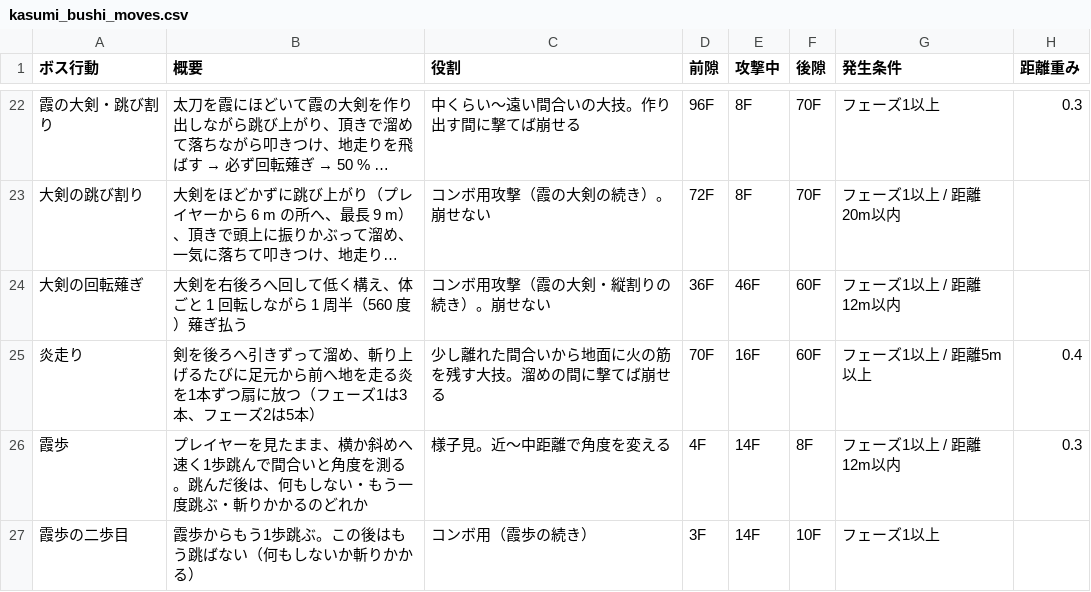
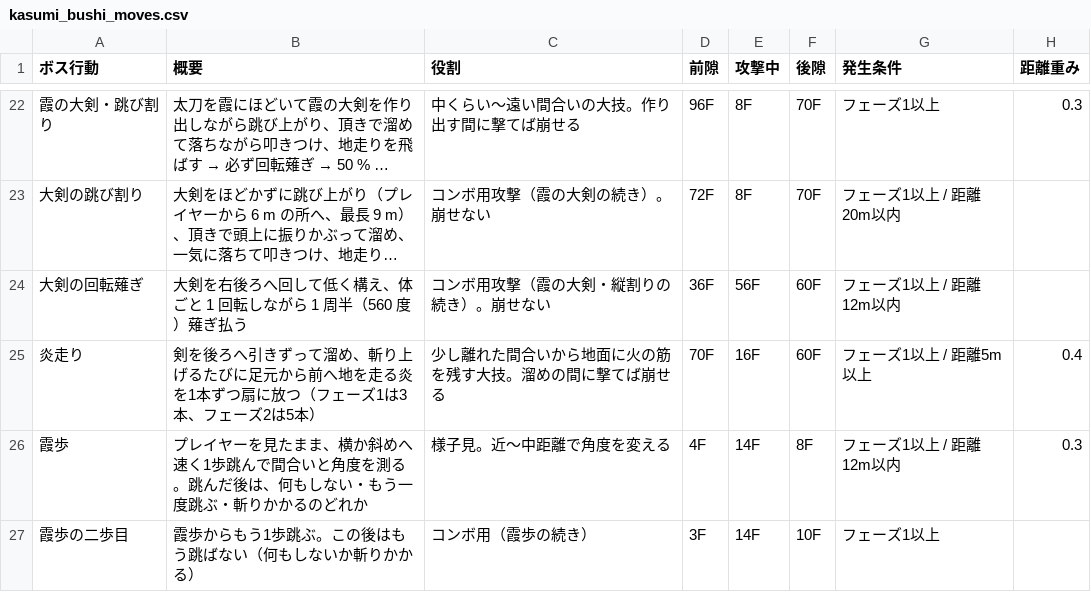
Before and after one commit to hikari39764-cell/TD2_2_Smoke, a CSV file: Data/Boss/kasumi_bushi_moves.csv, drawn as a sheet; only a part is shown, gaps mark what is left out; long unchanged cells end in …; the diff names each change by its address in the sheet, - before the commit and + after, or states it on an @@ line.

Commit message:
fix(ボス): 霞の大剣の動きの途切れを直す — 溜めの揺らぎは構えきった所で・胴の捻りが真後ろで跳ばない・回転薙ぎを遅く
オーナーの感想（大剣の動きが滑らかでない）を、毎 tick の大剣の向きと胴の捻りの記録で調べて直した。

- 溜めの揺らぎで止まる所：既定（前隙の終わりの構えの F の前）では、前隙の全部を使って構え直す大剣が動いている途中で
  止まり、急に止まって急に動き出していた（回転薙ぎのつなぎで 13.6 度/tick → 0 → 10.7 度/tick）。大剣は構えきった前隙の
  終わりで、跳び割りは空中の頂きで溜める間の真ん中で揺らがせ、つなぎの構え直しはそこまでに終える。
- 胴の捻り（大剣を握る間）：剣の横の角度から捻っていたので、構え直す柄が真後ろを通る時に角度が ±180 度を跨いで、
  捻りが逆の上限へ跳んでいた（胴が 1 tick に 28 度回る）。上限より後ろでは真後ろで 0 になるようになめらかに戻し、
  剣が立つほど弱める。体の枠に体ごとの回転（回転薙ぎ）を含める。
- 回転薙ぎ：攻撃中 46 → 56F、速さの山 0.62 → 0.58（剣の速さの最大 26 → 約 21 度/tick。流体の剣が付いて来やすい）。

確かめ（headless、霞の大剣 8 m、写しのビルド警告 0）：剣の角速度の変化の最大 4.7 度/tick（叩きつけの止まりを除く。
前は 13.6）、胴の捻りの変化の最大 3.2 度/tick（前は 28）。3 つとも当たる。ゲームカメラの連写は、別の作品の headless が
動いていたので撮っていない。

Card: c-9143b5

```diff
--- a/Data/Boss/kasumi_bushi_moves.csv
+++ b/Data/Boss/kasumi_bushi_moves.csv
-E24 (攻撃中): 46F
+E24 (攻撃中): 56F
```
Also changed, not shown: 4 other files.
